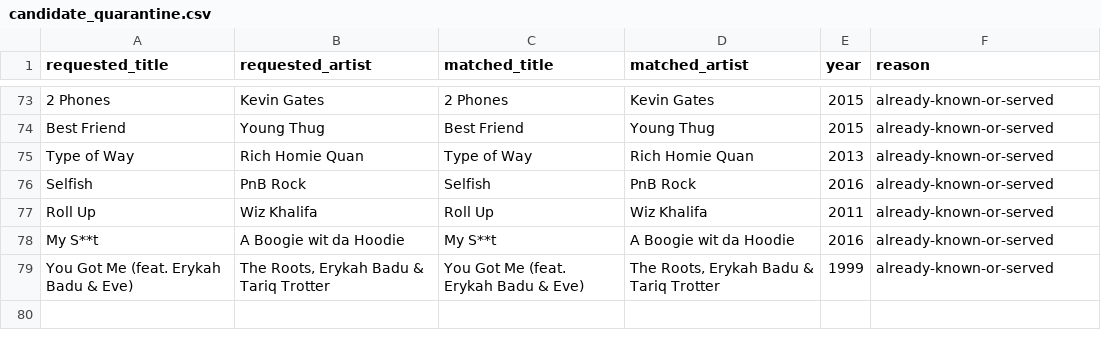
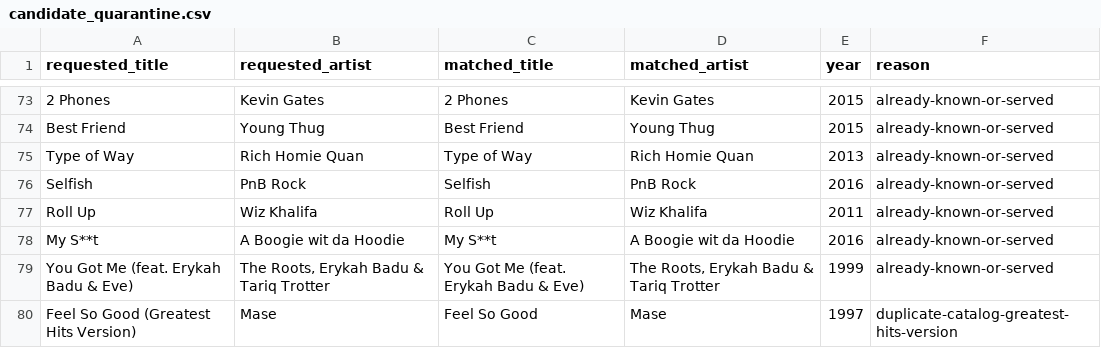
Before and after one commit to 79cbd8hmgj-wq/Evan-s-Found-Music, a CSV file: data/candidate_quarantine.csv, drawn as a sheet; only a part is shown, gaps mark what is left out; the diff names each change by its address in the sheet, - before the commit and + after, or states it on an @@ line.

Commit message:
data: quarantine detected Greatest Hits duplicate without losing provenance

```diff
--- a/data/candidate_quarantine.csv
+++ b/data/candidate_quarantine.csv
+row 80: Feel So Good (Greatest Hits Version) | Mase | Feel So Good | Mase | 1997 | duplicate-catalog-greatest-hits-version
```
